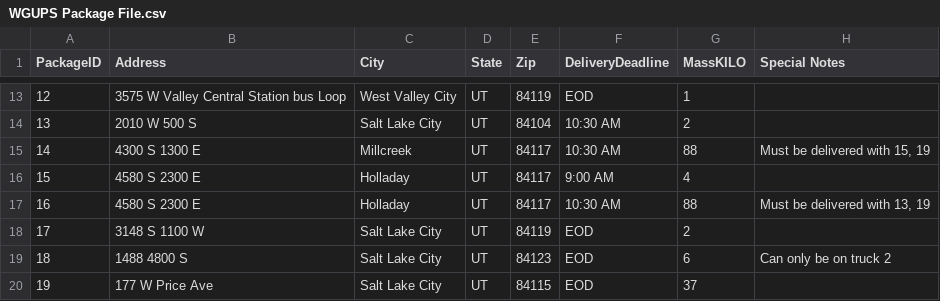
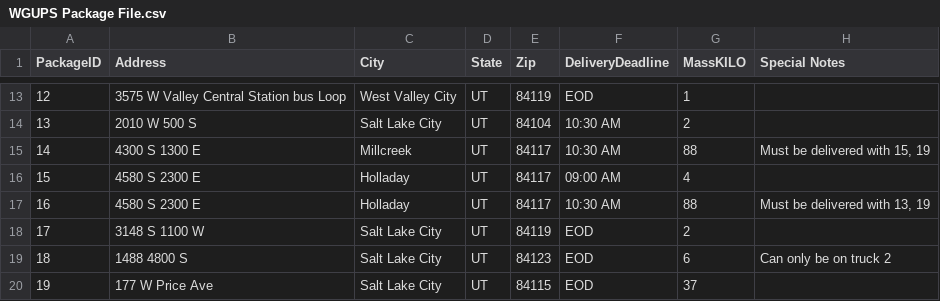
Before and after one commit to jesuisjavi/DSA, a CSV file: Utils/WGUPS Package File.csv, drawn as a sheet; only a part is shown, gaps mark what is left out.

```diff
--- a/Utils/WGUPS Package File.csv
+++ b/Utils/WGUPS Package File.csv
@@ -15,3 +15,3 @@
 14,4300 S 1300 E,Millcreek,UT,84117,10:30 AM,88,"Must be delivered with 15, 19"
-15,4580 S 2300 E,Holladay,UT,84117,9:00 AM,4
+15,4580 S 2300 E,Holladay,UT,84117,09:00 AM,4
 16,4580 S 2300 E,Holladay,UT,84117,10:30 AM,88,"Must be delivered with 13, 19"
```
Also changed, not shown: 6 other files.
